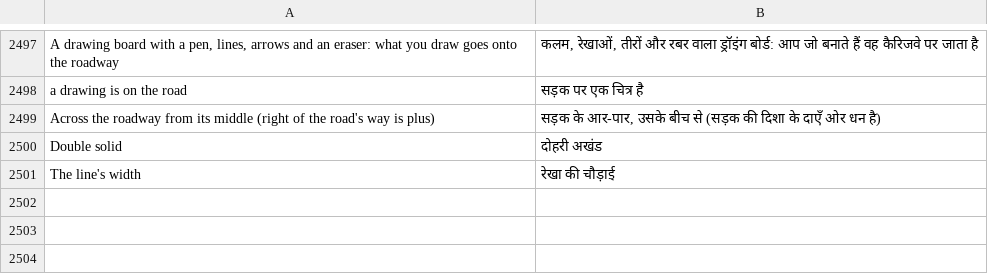
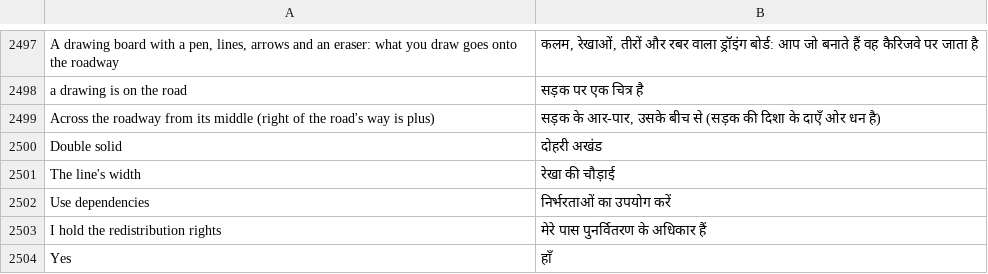
Before and after one commit to Italian-seasoning/openMapper, a TSV file: locales/hi.tsv, drawn as a sheet; only a part is shown, gaps mark what is left out.

Commit message:
Export publisher dependencies with explicit ordinary rights overrides

```diff
--- a/locales/hi.tsv
+++ b/locales/hi.tsv
@@ -2501 +2501,4 @@ Double solid	दोहरी अखंड
 The line's width	रेखा की चौड़ाई
+Use dependencies	निर्भरताओं का उपयोग करें
+I hold the redistribution rights	मेरे पास पुनर्वितरण के अधिकार हैं
+Yes	हाँ
```
Also changed, not shown: locales/be.tsv, locales/hu.tsv, 32 other files.
